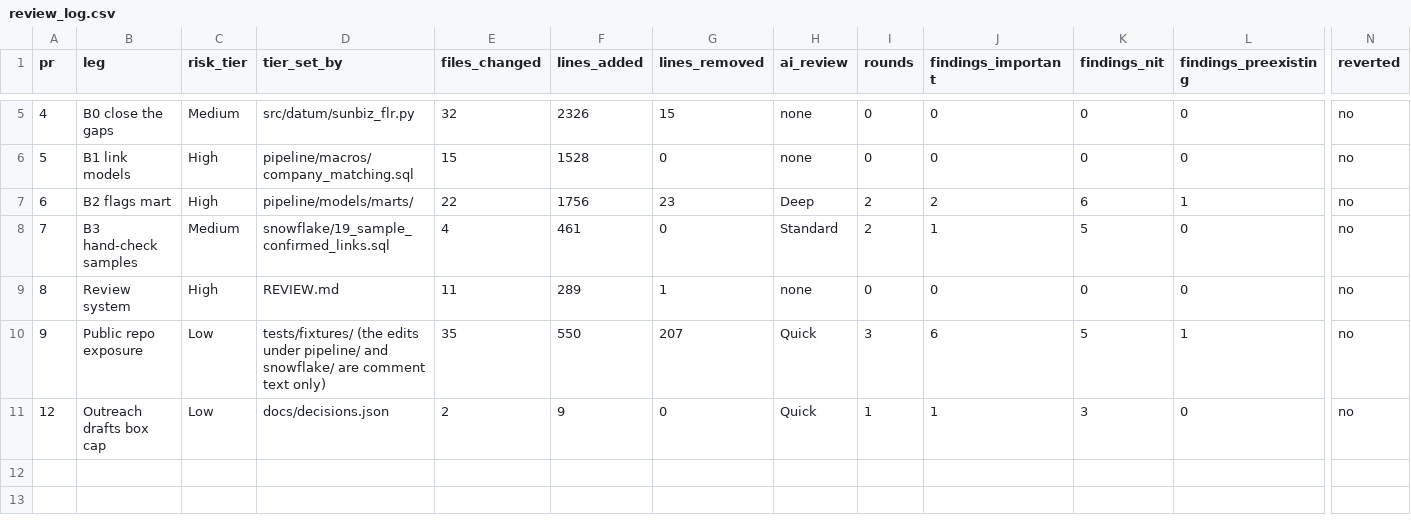
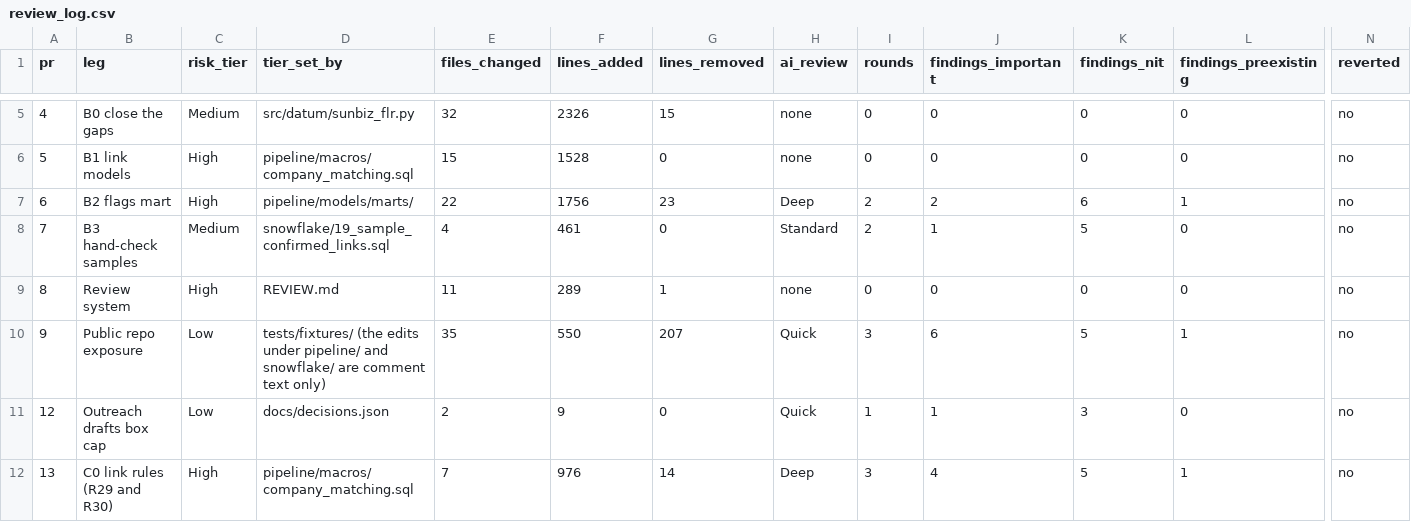
Before and after one commit to andrescamacho57/datum, a CSV file: docs/review_log.csv, drawn as a sheet; only a part is shown, gaps mark what is left out; rows hold the shown columns only; the diff names each change by its address in the sheet, - before the commit and + after, or states it on an @@ line.

```diff
--- a/docs/review_log.csv
+++ b/docs/review_log.csv
+row 12: 13 | C0 link rules (R29 and R30) | High | pipeline/macros/company_matching.sql | 7 | 976 | 14 | Deep | 3 | 4 | 5 | 1 | no
```
Also changed, not shown: 1 other file.
